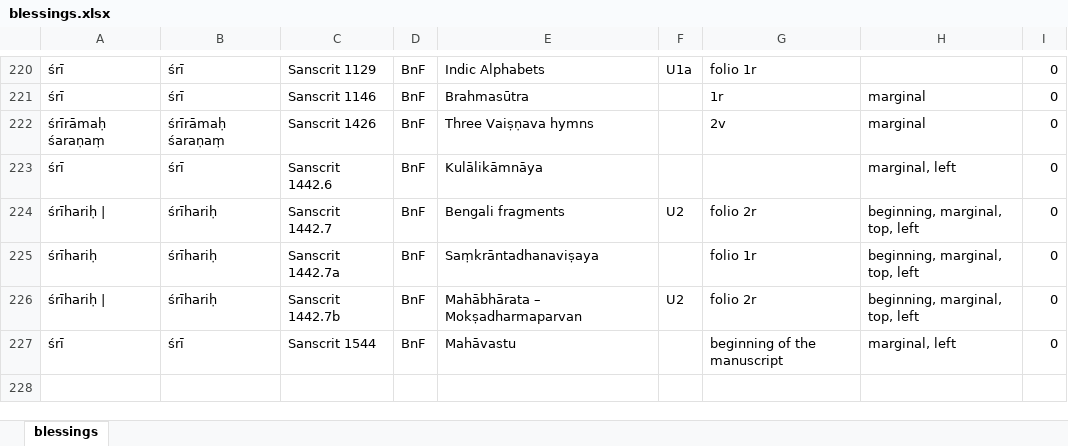
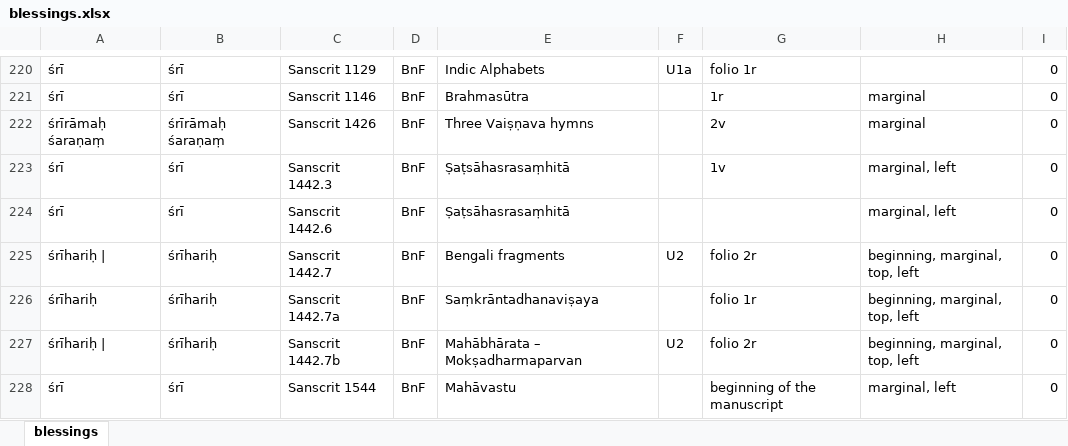
Before and after one commit to TST-Project/paratexts-old, an Excel workbook: blessings.xlsx, sheet blessings, drawn as a sheet; only a part is shown, gaps mark what is left out; values as stored, in another font and other column widths than the file's, no borders; addresses are those after the commit; the diff names each change by its address in the sheet, - before the commit and + after, or states it on an @@ line.

```diff
--- a/blessings.xlsx (sheet blessings)
+++ b/blessings.xlsx (sheet blessings)
+row 223: śrī | śrī | Sanscrit 1442.3 | BnF | Ṣaṭsāhasrasaṃhitā |  | 1v | marginal, left | 0
-E224: Kulālikāmnāya
+E224: Ṣaṭsāhasrasaṃhitā
```
Also changed, not shown: 3 other files.
